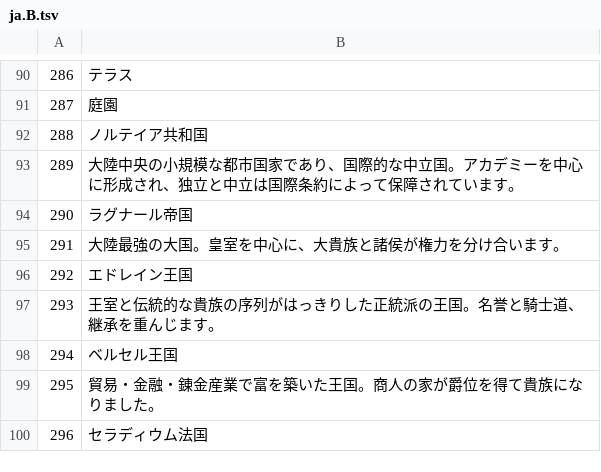
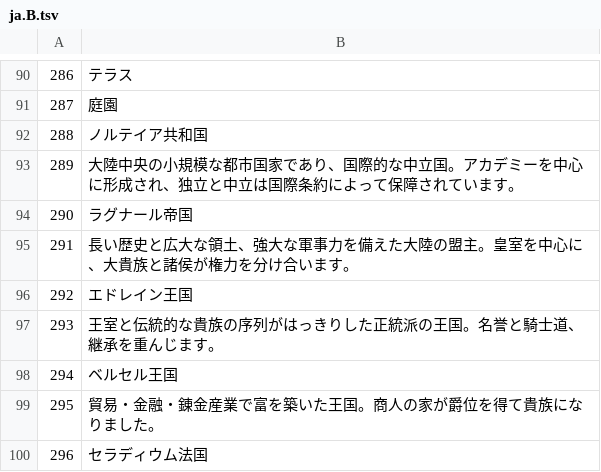
Before and after one commit to mubu1197/mubu1197.github.io, a TSV file: translation/src/ja.B.tsv, drawn as a sheet; only a part is shown, gaps mark what is left out.

```diff
--- a/translation/src/ja.B.tsv
+++ b/translation/src/ja.B.tsv
@@ -94,3 +94,3 @@
 290	ラグナール帝国
-291	大陸最強の大国。皇室を中心に、大貴族と諸侯が権力を分け合います。
+291	長い歴史と広大な領土、強大な軍事力を備えた大陸の盟主。皇室を中心に、大貴族と諸侯が権力を分け合います。
 292	エドレイン王国
```
Also changed, not shown: translation/src/en.B.tsv, translation/src/es.B.tsv, 7 other files.
